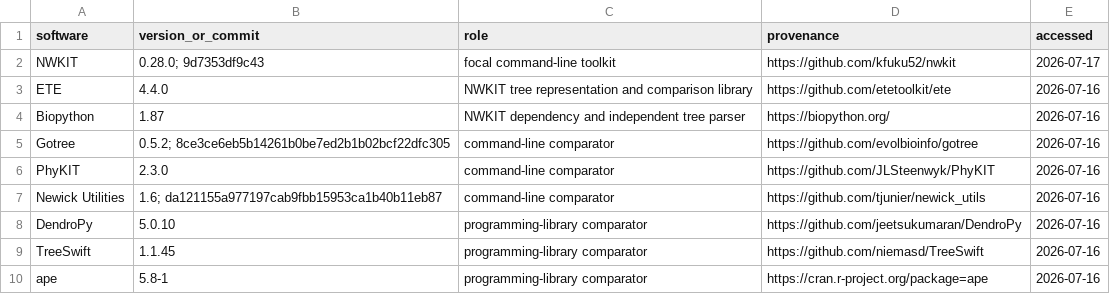
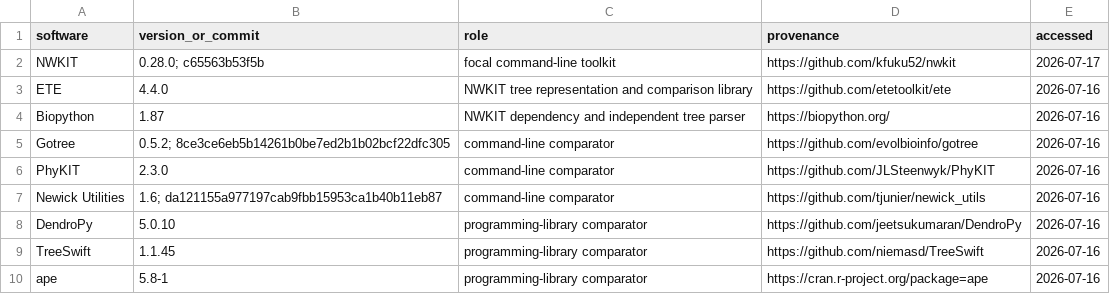
Before and after one commit to kfuku52/nwkit, a TSV file: paper/analysis/software_versions.tsv, drawn as a sheet.

```diff
--- a/paper/analysis/software_versions.tsv
+++ b/paper/analysis/software_versions.tsv
@@ -1,3 +1,3 @@
 software	version_or_commit	role	provenance	accessed
-NWKIT	0.28.0; 9d7353df9c43	focal command-line toolkit	https://github.com/kfuku52/nwkit	2026-07-17
+NWKIT	0.28.0; c65563b53f5b	focal command-line toolkit	https://github.com/kfuku52/nwkit	2026-07-17
 ETE	4.4.0	NWKIT tree representation and comparison library	https://github.com/etetoolkit/ete	2026-07-16
```
Also changed, not shown: paper/analysis/capability_matrix.tsv, paper/claims.tsv, 19 other files.
